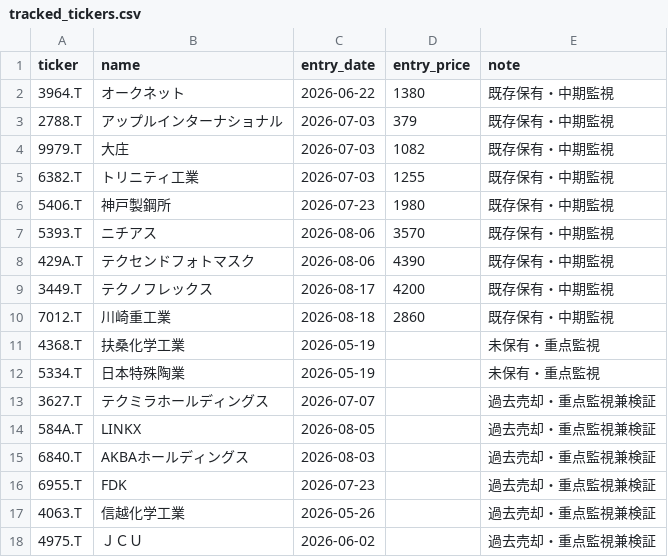
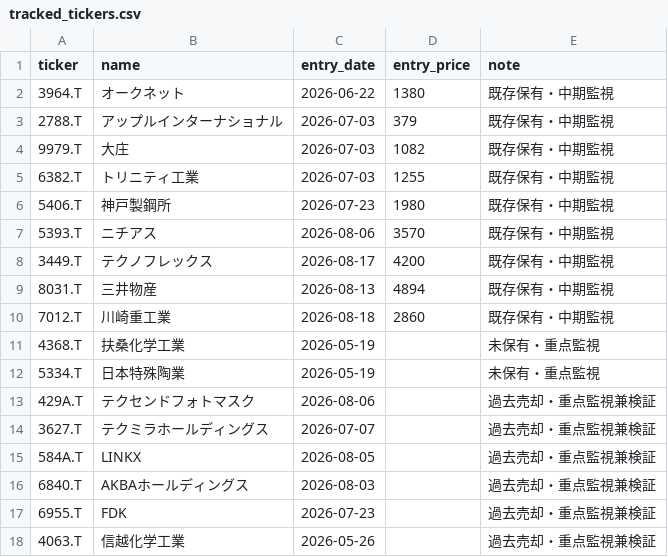
Before and after one commit to naoyann3/long-term-screener, a CSV file: tracked_tickers.csv, drawn as a sheet; only a part is shown; the shorter side is filled out with more unchanged rows.

Commit message:
Update tracked_tickers.csv

```diff
--- a/tracked_tickers.csv
+++ b/tracked_tickers.csv
@@ -7,4 +7,4 @@ ticker,name,entry_date,entry_price,note
 5393.T,ニチアス,2026-08-06,3570,既存保有・中期監視
-429A.T,テクセンドフォトマスク,2026-08-06,4390,既存保有・中期監視
 3449.T,テクノフレックス,2026-08-17,4200,既存保有・中期監視
+8031.T,三井物産,2026-08-13,4894,既存保有・中期監視
 7012.T,川崎重工業,2026-08-18,2860,既存保有・中期監視
@@ -12,2 +12,3 @@ ticker,name,entry_date,entry_price,note
 5334.T,日本特殊陶業,2026-05-19,,未保有・重点監視
+429A.T,テクセンドフォトマスク,2026-08-06,,過去売却・重点監視兼検証
 3627.T,テクミラホールディングス,2026-07-07,,過去売却・重点監視兼検証
```
